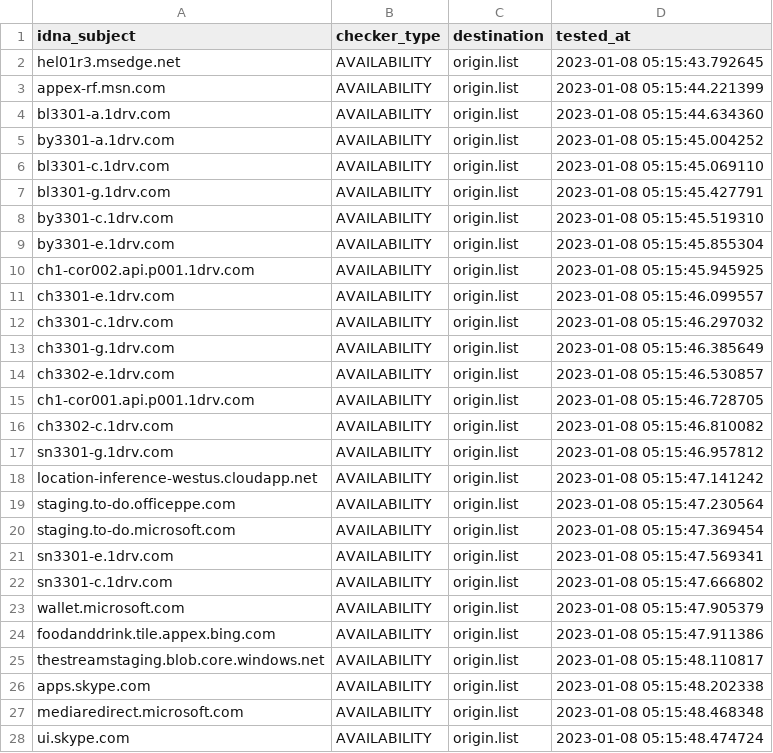
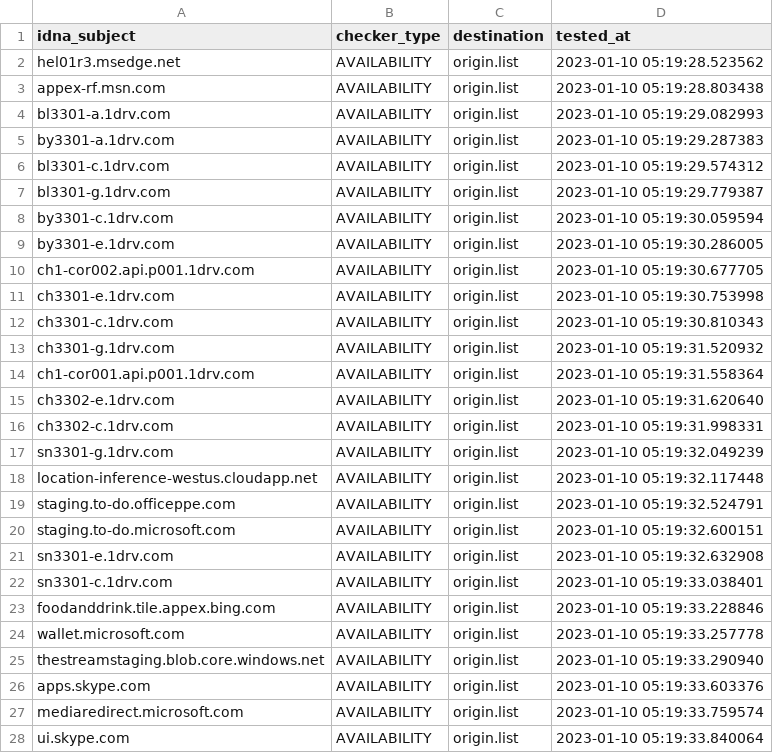
Before and after one commit to dead-hosts/WindowsSpyBlocker-extra_git_crazy-max, a CSV file: .pyfunceble/inactive.csv, drawn as a sheet; only a part is shown; the diff covers the shown part only.

```diff
--- a/.pyfunceble/inactive.csv
+++ b/.pyfunceble/inactive.csv
@@ -1,28 +1,28 @@
 idna_subject,checker_type,destination,tested_at
-hel01r3.msedge.net,AVAILABILITY,origin.list,2023-01-08 05:15:43.792645
-appex-rf.msn.com,AVAILABILITY,origin.list,2023-01-08 05:15:44.221399
-bl3301-a.1drv.com,AVAILABILITY,origin.list,2023-01-08 05:15:44.634360
-by3301-a.1drv.com,AVAILABILITY,origin.list,2023-01-08 05:15:45.004252
-bl3301-c.1drv.com,AVAILABILITY,origin.list,2023-01-08 05:15:45.069110
-bl3301-g.1drv.com,AVAILABILITY,origin.list,2023-01-08 05:15:45.427791
-by3301-c.1drv.com,AVAILABILITY,origin.list,2023-01-08 05:15:45.519310
-by3301-e.1drv.com,AVAILABILITY,origin.list,2023-01-08 05:15:45.855304
-ch1-cor002.api.p001.1drv.com,AVAILABILITY,origin.list,2023-01-08 05:15:45.945925
-ch3301-e.1drv.com,AVAILABILITY,origin.list,2023-01-08 05:15:46.099557
-ch3301-c.1drv.com,AVAILABILITY,origin.list,2023-01-08 05:15:46.297032
-ch3301-g.1drv.com,AVAILABILITY,origin.list,2023-01-08 05:15:46.385649
-ch3302-e.1drv.com,AVAILABILITY,origin.list,2023-01-08 05:15:46.530857
-ch1-cor001.api.p001.1drv.com,AVAILABILITY,origin.list,2023-01-08 05:15:46.728705
-ch3302-c.1drv.com,AVAILABILITY,origin.list,2023-01-08 05:15:46.810082
-sn3301-g.1drv.com,AVAILABILITY,origin.list,2023-01-08 05:15:46.957812
-location-inference-westus.cloudapp.net,AVAILABILITY,origin.list,2023-01-08 05:15:47.141242
-staging.to-do.officeppe.com,AVAILABILITY,origin.list,2023-01-08 05:15:47.230564
-staging.to-do.microsoft.com,AVAILABILITY,origin.list,2023-01-08 05:15:47.369454
-sn3301-e.1drv.com,AVAILABILITY,origin.list,2023-01-08 05:15:47.569341
-sn3301-c.1drv.com,AVAILABILITY,origin.list,2023-01-08 05:15:47.666802
-wallet.microsoft.com,AVAILABILITY,origin.list,2023-01-08 05:15:47.905379
-foodanddrink.tile.appex.bing.com,AVAILABILITY,origin.list,2023-01-08 05:15:47.911386
-thestreamstaging.blob.core.windows.net,AVAILABILITY,origin.list,2023-01-08 05:15:48.110817
-apps.skype.com,AVAILABILITY,origin.list,2023-01-08 05:15:48.202338
-mediaredirect.microsoft.com,AVAILABILITY,origin.list,2023-01-08 05:15:48.468348
-ui.skype.com,AVAILABILITY,origin.list,2023-01-08 05:15:48.474724
+hel01r3.msedge.net,AVAILABILITY,origin.list,2023-01-10 05:19:28.523562
+appex-rf.msn.com,AVAILABILITY,origin.list,2023-01-10 05:19:28.803438
+bl3301-a.1drv.com,AVAILABILITY,origin.list,2023-01-10 05:19:29.082993
+by3301-a.1drv.com,AVAILABILITY,origin.list,2023-01-10 05:19:29.287383
+bl3301-c.1drv.com,AVAILABILITY,origin.list,2023-01-10 05:19:29.574312
+bl3301-g.1drv.com,AVAILABILITY,origin.list,2023-01-10 05:19:29.779387
+by3301-c.1drv.com,AVAILABILITY,origin.list,2023-01-10 05:19:30.059594
+by3301-e.1drv.com,AVAILABILITY,origin.list,2023-01-10 05:19:30.286005
+ch1-cor002.api.p001.1drv.com,AVAILABILITY,origin.list,2023-01-10 05:19:30.677705
+ch3301-e.1drv.com,AVAILABILITY,origin.list,2023-01-10 05:19:30.753998
+ch3301-c.1drv.com,AVAILABILITY,origin.list,2023-01-10 05:19:30.810343
+ch3301-g.1drv.com,AVAILABILITY,origin.list,2023-01-10 05:19:31.520932
+ch1-cor001.api.p001.1drv.com,AVAILABILITY,origin.list,2023-01-10 05:19:31.558364
+ch3302-e.1drv.com,AVAILABILITY,origin.list,2023-01-10 05:19:31.620640
+ch3302-c.1drv.com,AVAILABILITY,origin.list,2023-01-10 05:19:31.998331
+sn3301-g.1drv.com,AVAILABILITY,origin.list,2023-01-10 05:19:32.049239
+location-inference-westus.cloudapp.net,AVAILABILITY,origin.list,2023-01-10 05:19:32.117448
+staging.to-do.officeppe.com,AVAILABILITY,origin.list,2023-01-10 05:19:32.524791
+staging.to-do.microsoft.com,AVAILABILITY,origin.list,2023-01-10 05:19:32.600151
+sn3301-e.1drv.com,AVAILABILITY,origin.list,2023-01-10 05:19:32.632908
+sn3301-c.1drv.com,AVAILABILITY,origin.list,2023-01-10 05:19:33.038401
+foodanddrink.tile.appex.bing.com,AVAILABILITY,origin.list,2023-01-10 05:19:33.228846
+wallet.microsoft.com,AVAILABILITY,origin.list,2023-01-10 05:19:33.257778
+thestreamstaging.blob.core.windows.net,AVAILABILITY,origin.list,2023-01-10 05:19:33.290940
+apps.skype.com,AVAILABILITY,origin.list,2023-01-10 05:19:33.603376
+mediaredirect.microsoft.com,AVAILABILITY,origin.list,2023-01-10 05:19:33.759574
+ui.skype.com,AVAILABILITY,origin.list,2023-01-10 05:19:33.840064
```
Also changed, not shown: 4 edited cells elsewhere in this file, 9 other files.
